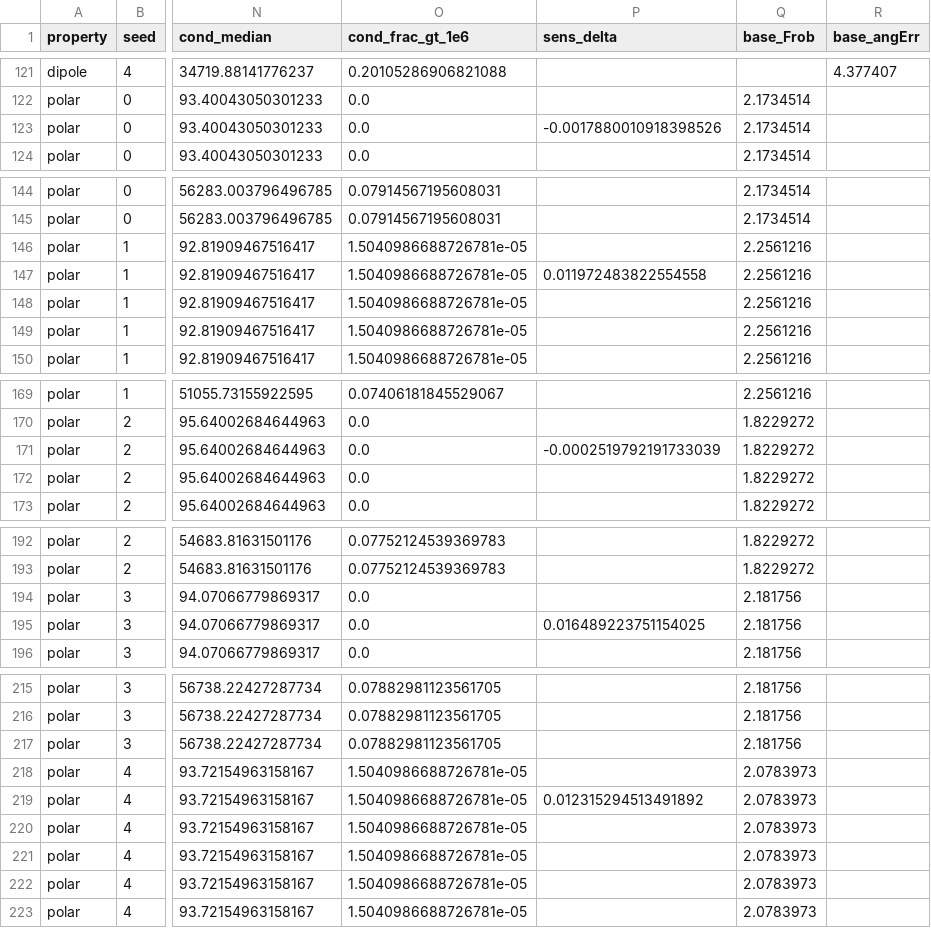
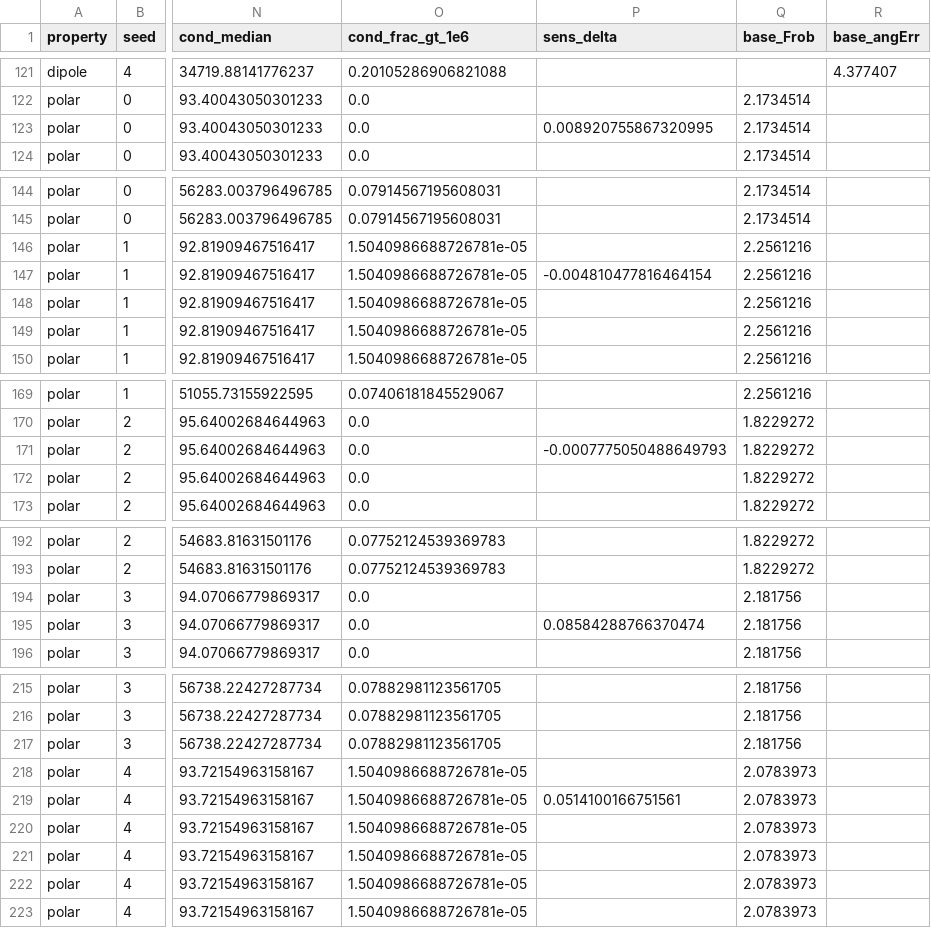
Before and after one commit to Mindvisio/topo-response, a CSV file: results/residual_probe_per_seed.csv, drawn as a sheet; only a part is shown, gaps mark what is left out; the diff covers the shown part only; the diff names each change by its address in the sheet, - before the commit and + after, or states it on an @@ line.

```diff
--- a/results/residual_probe_per_seed.csv
+++ b/results/residual_probe_per_seed.csv
-P123 (sens_delta): -0.0017880010918398526
+P123 (sens_delta): 0.008920755867320995
-P147 (sens_delta): 0.011972483822554558
+P147 (sens_delta): -0.004810477816464154
-P171 (sens_delta): -0.0002519792191733039
+P171 (sens_delta): -0.0007775050488649793
-P195 (sens_delta): 0.016489223751154025
+P195 (sens_delta): 0.08584288766370474
-P219 (sens_delta): 0.012315294513491892
+P219 (sens_delta): 0.0514100166751561
```
Also changed, not shown: 5 edited cells elsewhere in this file, 7 other files.
